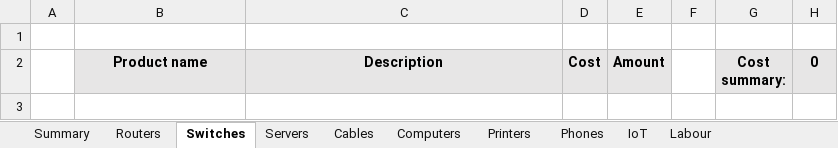
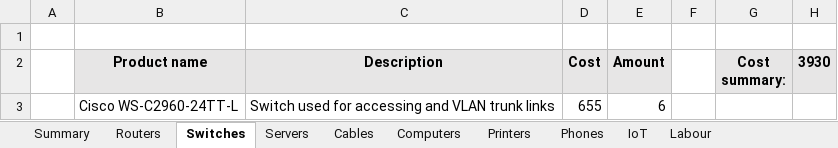
Before and after one commit to janek1842/NetCamps, an Excel workbook: cost register/netCamps_cost_register.xlsx, sheet Switches, drawn as a sheet; values as stored, in another font and other column widths than the file's, no borders; the diff names each change by its address in the sheet, - before the commit and + after, or states it on an @@ line.

```diff
--- a/cost register/netCamps_cost_register.xlsx (sheet Switches)
+++ b/cost register/netCamps_cost_register.xlsx (sheet Switches)
-H2: 0
+H2: 3930
+row 3:  | Cisco WS-C2960-24TT-L | Switch used for accessing and VLAN trunk links | 655 | 6
```
Also changed, not shown: sheet Cables, sheet Summary, sheet Servers, sheet Routers, sheet Computers, charts or pictures, 12 other files.
